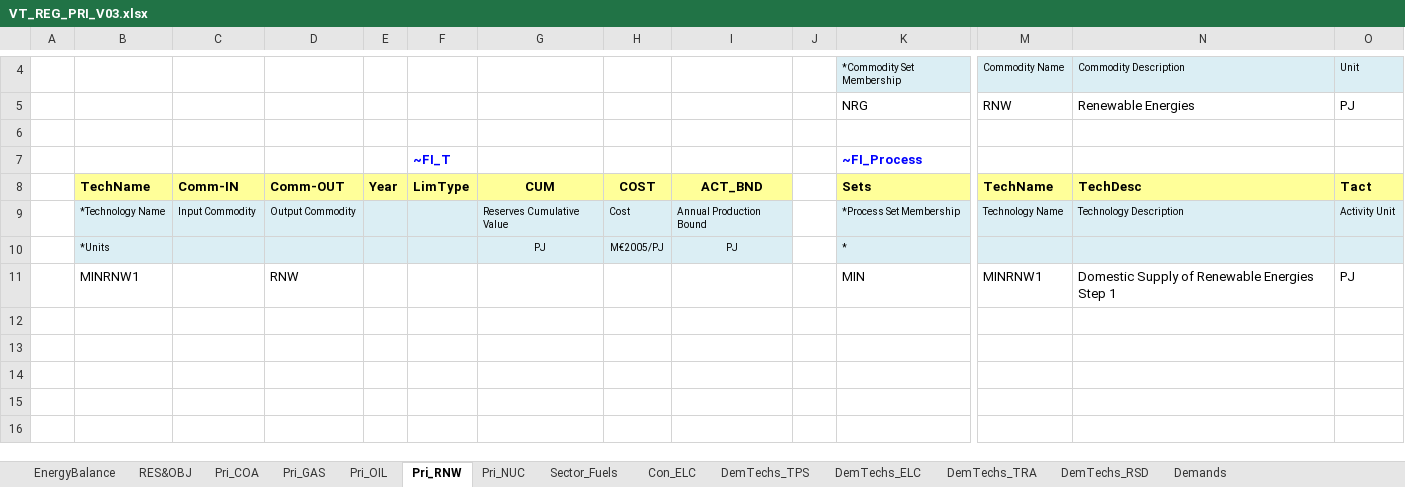
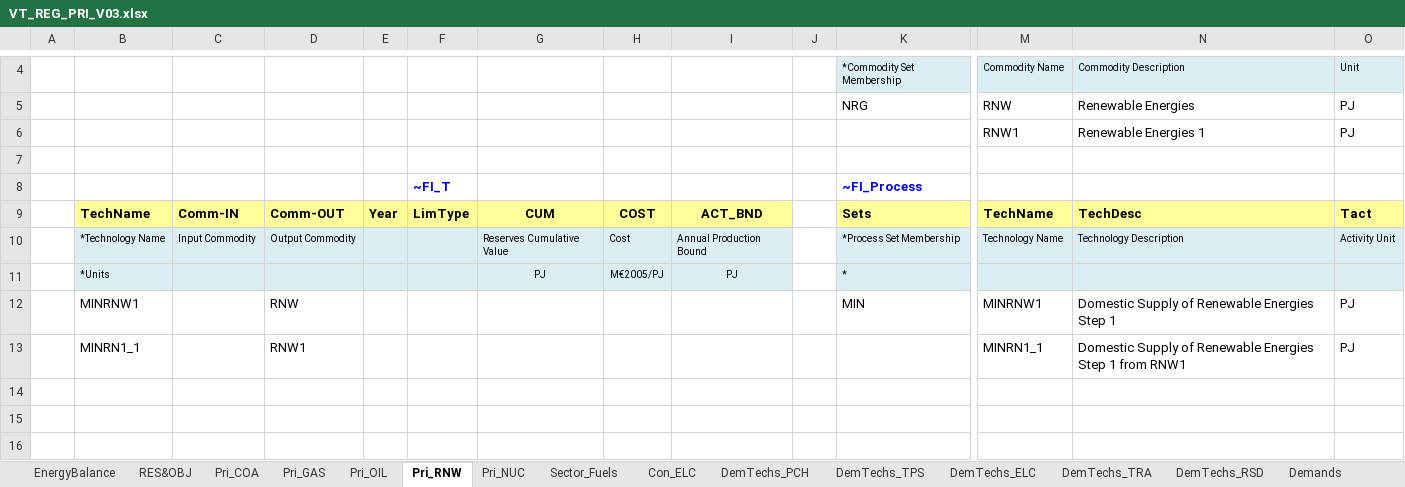
Before and after one commit to RDMgit77/Veda_Training, an Excel workbook: VT_REG_PRI_V03.xlsx, sheet Pri_RNW, drawn as a sheet; only a part is shown, gaps mark what is left out; the shorter side is filled out with more unchanged rows; values as stored, in another font and other column widths than the file's, no borders; charts and pictures not drawn; addresses are those after the commit; rows hold the shown columns only; the diff names each change by its address in the sheet, - before the commit and + after, or states it on an @@ line.

```diff
--- a/VT_REG_PRI_V03.xlsx (sheet Pri_RNW)
+++ b/VT_REG_PRI_V03.xlsx (sheet Pri_RNW)
+sheet tab: DemTechs_PCH
+row 6:  |  |  |  |  |  |  |  |  |  |  | RNW1 | Renewable Energies 1 | PJ
-row 13: (empty)
+row 13:  | MINRN1_1 |  | RNW1 |  |  |  |  |  |  |  | MINRN1_1 | Domestic Supply of Renewable Energies Step 1 from RNW1 | PJ
```
Also changed, not shown: sheet Sector_Fuels, sheet Demands, formulas that keep their value, charts or pictures.
